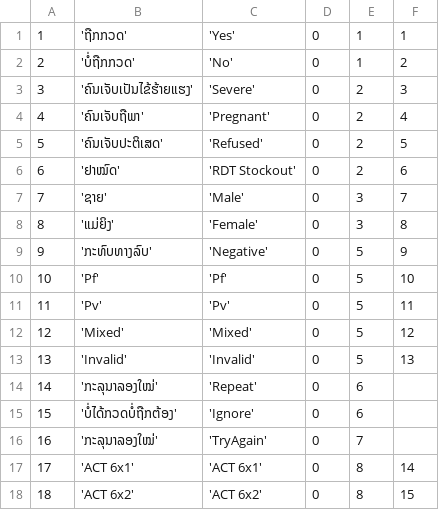
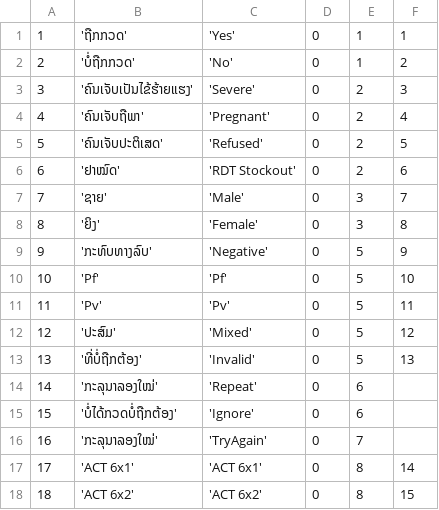
Before and after one commit to EyeSeeTea/pictureapp, a CSV file: app/src/laos/assets/Options.csv, drawn as a sheet; only a part is shown.

Commit message:
Fix Lao translation

```diff
--- a/app/src/laos/assets/Options.csv
+++ b/app/src/laos/assets/Options.csv
@@ -7,3 +7,3 @@
 7;'ຊາຍ';'Male';0;3;7
-8;'ແມ່ຍິງ';'Female';0;3;8
+8;'ຍິງ';'Female';0;3;8
 9;'ກະທົບທາງລົບ';'Negative';0;5;9
@@ -11,4 +11,4 @@
 11;'Pv';'Pv';0;5;11
-12;'Mixed';'Mixed';0;5;12
-13;'Invalid';'Invalid';0;5;13
+12;'ປະສົມ';'Mixed';0;5;12
+13;'ທີ່ບໍ່ຖືກຕ້ອງ';'Invalid';0;5;13
 14;'ກະລຸນາລອງໃໝ່';'Repeat';0;6;
```
